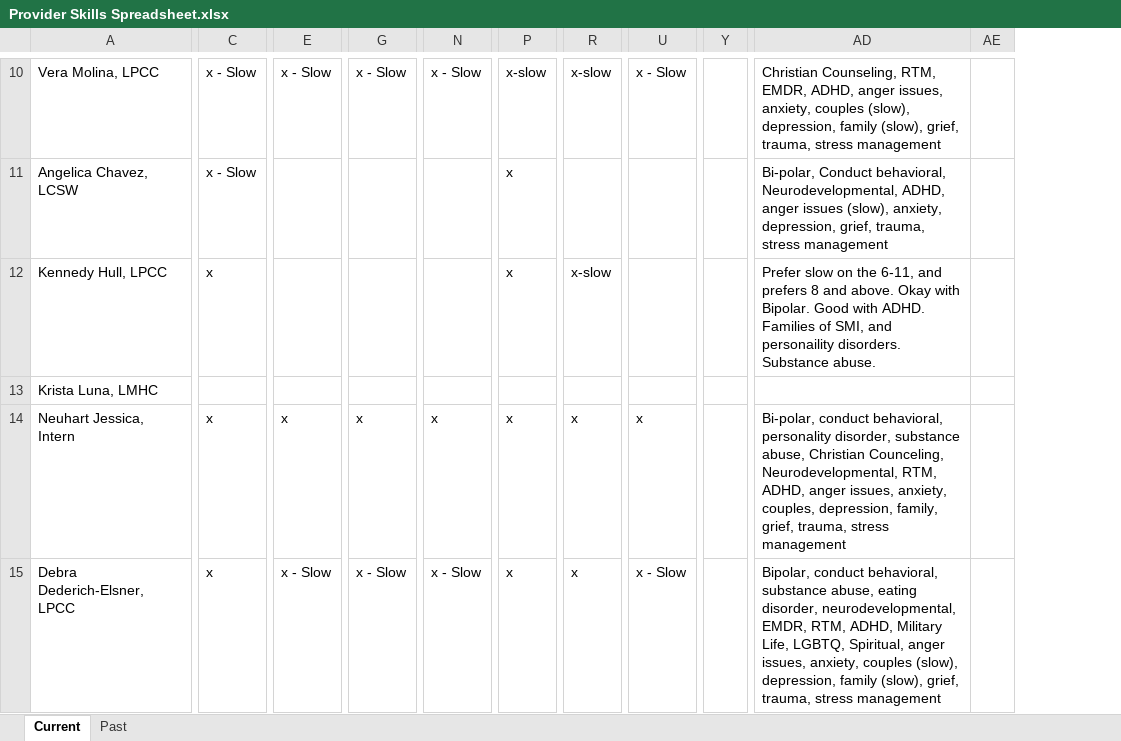
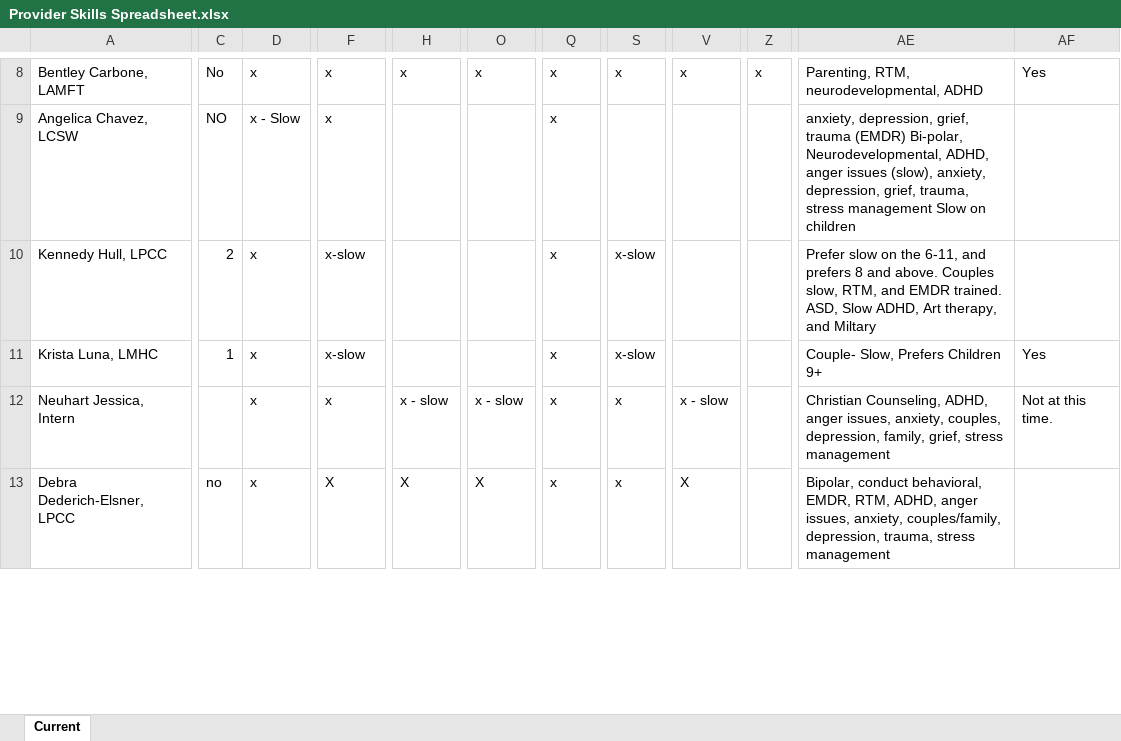
Before and after one commit to xpandai03/tfc-crm-2.0, an Excel workbook: data/Provider Skills Spreadsheet.xlsx, sheet Current, drawn as a sheet; only a part is shown, gaps mark what is left out; values as stored, in another font and other column widths than the file's, no cell formats; removed rows and columns are numbered as before the commit, all else as after; the diff covers the shown part only; the diff names each change by its address in the sheet, - before the commit and + after, or states it on an @@ line.

```diff
--- a/data/Provider Skills Spreadsheet.xlsx (sheet Current)
+++ b/data/Provider Skills Spreadsheet.xlsx (sheet Current)
-sheet tab: Past
+column C, rows 8-13: No | NO | 2 | 1 |  | no
-column AD, rows 10-15: Christian Counseling, RTM, EMDR, ADHD, anger issues, anxiety, couples (slow), depression, family (slow), grief, trauma, stress management | Bi-polar, Conduct behavioral, Neurodevelopmental, ADHD, anger issues (slow), anxiety, depression, grief, trauma, stress management | Prefer slow on the 6-11, and prefers 8 and above. Okay with Bipolar. Good with ADHD. Families of SMI, and personaility disorders. Substance abuse. |  | Bi-polar, conduct behavioral, personality disorder, substance abuse, Christian Counceling, Neurodevelopmental, RTM, ADHD, anger issues, anxiety, couples, depression, family, grief, trauma, stress management | Bipolar, conduct behavioral, substance abuse, eating disorder, neurodevelopmental, EMDR, RTM, ADHD, Military Life, LGBTQ, Spiritual, anger issues, anxiety, couples (slow), depression, family (slow), grief, trauma, stress management
-column AE, empty
+column AE, rows 8-13: Parenting, RTM, neurodevelopmental, ADHD | anxiety, depression, grief, trauma (EMDR) Bi-polar, Neurodevelopmental, ADHD, anger issues (slow), anxiety, depression, grief, trauma, stress management Slow on children | Prefer slow on the 6-11, and prefers 8 and above. Couples slow, RTM, and EMDR trained. ASD, Slow ADHD, Art therapy, and Miltary | Couple- Slow, Prefers Children 9+ | Christian Counseling, ADHD, anger issues, anxiety, couples, depression, family, grief, stress management | Bipolar, conduct behavioral, EMDR, RTM, ADHD, anger issues, anxiety, couples/family, depression, trauma, stress management
+column AF, rows 8-12: Yes |  |  | Yes | Not at this time.
-A8: Vera Molina, LPCC
+A8: Bentley Carbone, LAMFT
-D8: x - Slow
+D8: x
-F8: x - Slow
+F8: x
-H8: x - Slow
+H8: x
-O8: x - Slow
+O8: x
-Q8: x-slow
+Q8: x
-S8: x-slow
+S8: x
-V8: x - Slow
+V8: x
-Z8: (empty)
+Z8: x
-F9: (empty)
+F9: x
-F10:F11: (empty)
+F10:F11: x-slow
-D11: (empty)
+D11: x
-Q11: (empty)
+Q11: x
-S11: (empty)
+S11: x-slow
-H12: x
+H12: x - slow
-O12: x
+O12: x - slow
-V12: x
+V12: x - slow
-F13: x - Slow
+F13: X
-H13: x - Slow
+H13: X
-O13: x - Slow
+O13: X
-V13: x - Slow
+V13: X
```
Also changed, not shown: 1 added row, 3 removed rows, 124 edited cells and merged cells elsewhere in this sheet, cell formats, hidden cells, 1 other file.
